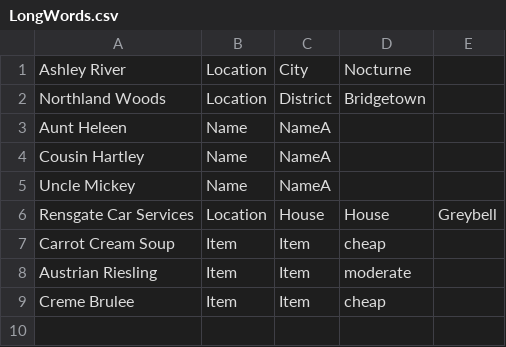
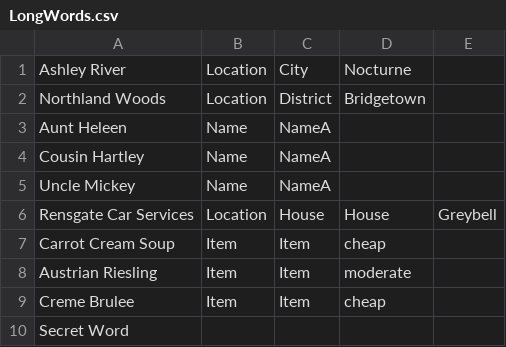
Before and after one commit to trxquilmage/Bachelor, a CSV file: BachelorThese/Assets/Data/002/LongWords.csv, drawn as a sheet; the diff names each change by its address in the sheet, - before the commit and + after, or states it on an @@ line.

```diff
--- a/BachelorThese/Assets/Data/002/LongWords.csv
+++ b/BachelorThese/Assets/Data/002/LongWords.csv
+row 10: Secret Word
```
Also changed, not shown: 3 other files.
